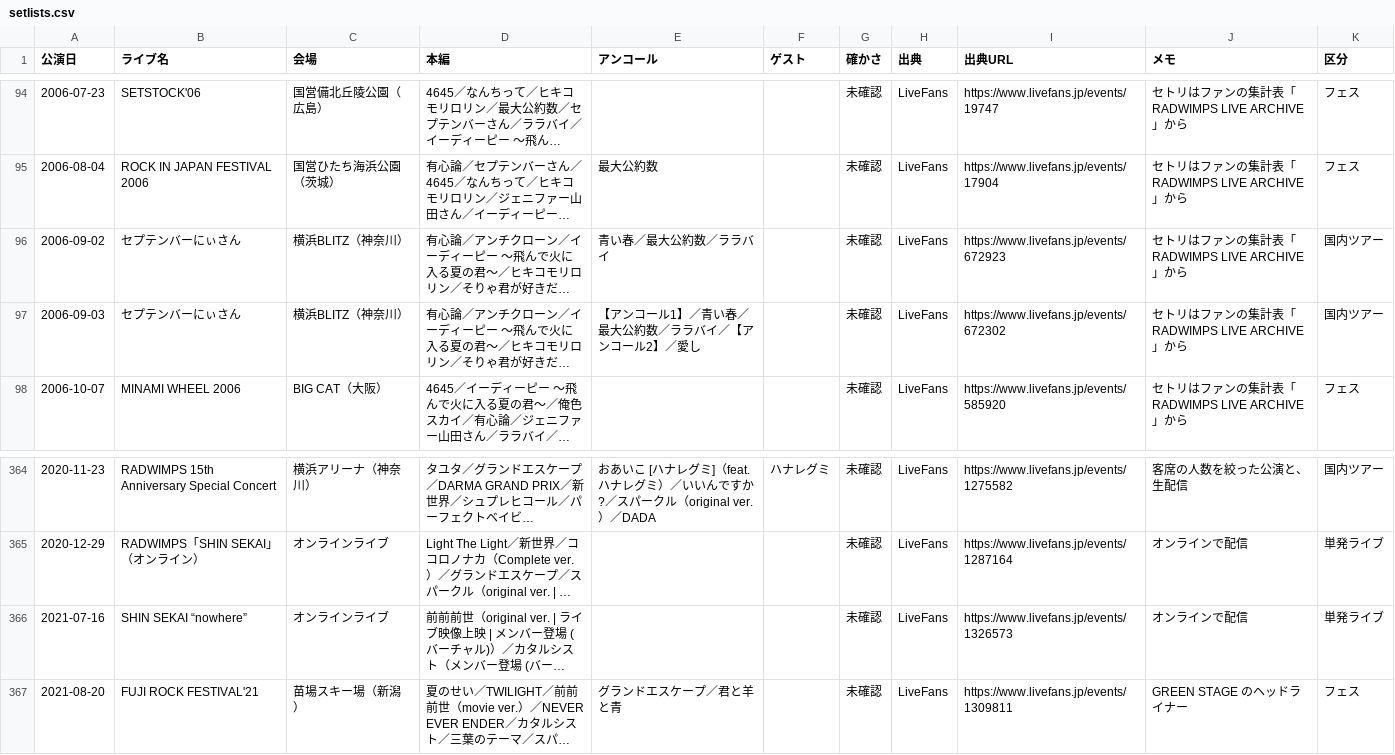
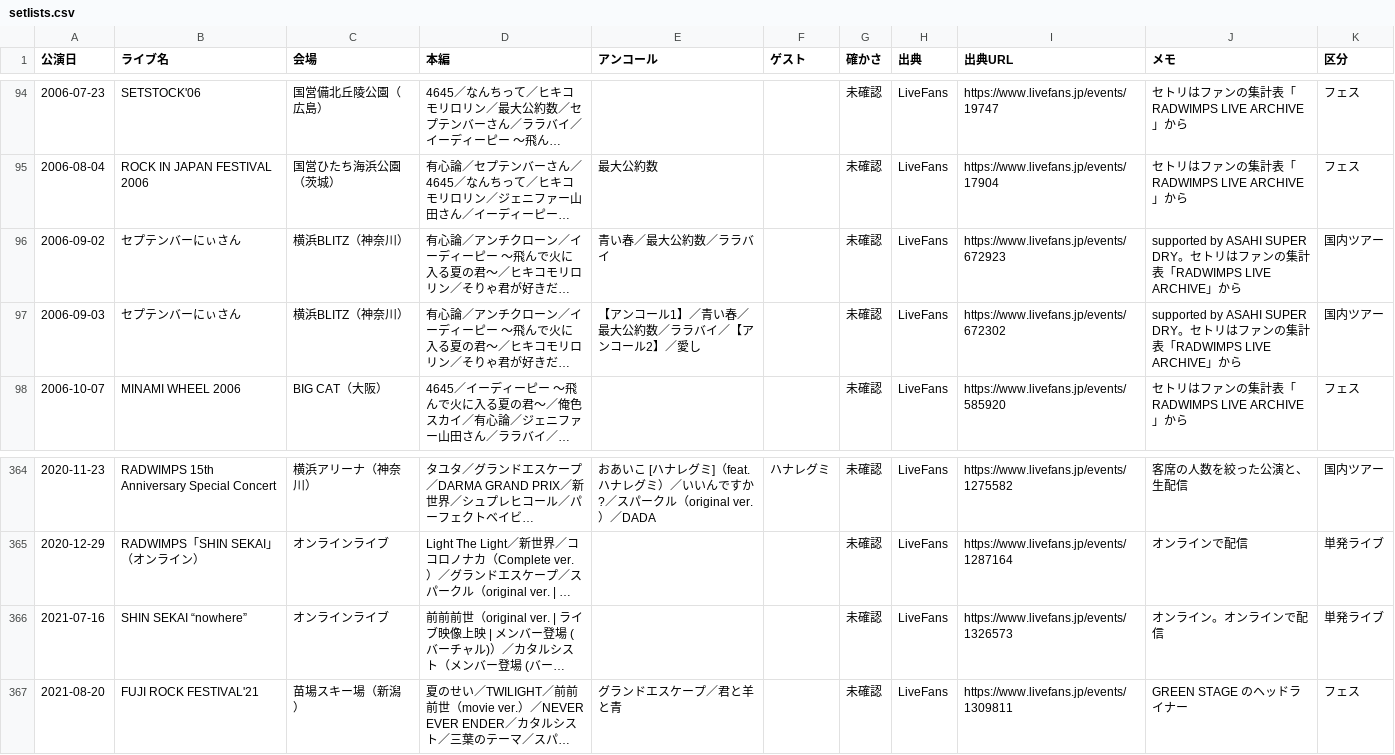
Before and after one commit to radwimps-archive/radwimps-interview-index, a CSV file: data/setlists.csv, drawn as a sheet; only a part is shown, gaps mark what is left out; long unchanged cells end in …; the diff names each change by its address in the sheet, - before the commit and + after, or states it on an @@ line.

```diff
--- a/data/setlists.csv
+++ b/data/setlists.csv
-J96:J97 (メモ): セトリは…
+J96:J97 (メモ): supported by ASAHI SUPER DRY。セトリは…
-J366 (メモ): オンラインで配信
+J366 (メモ): オンライン。オンラインで配信
```
Also changed, not shown: data/history.csv.
